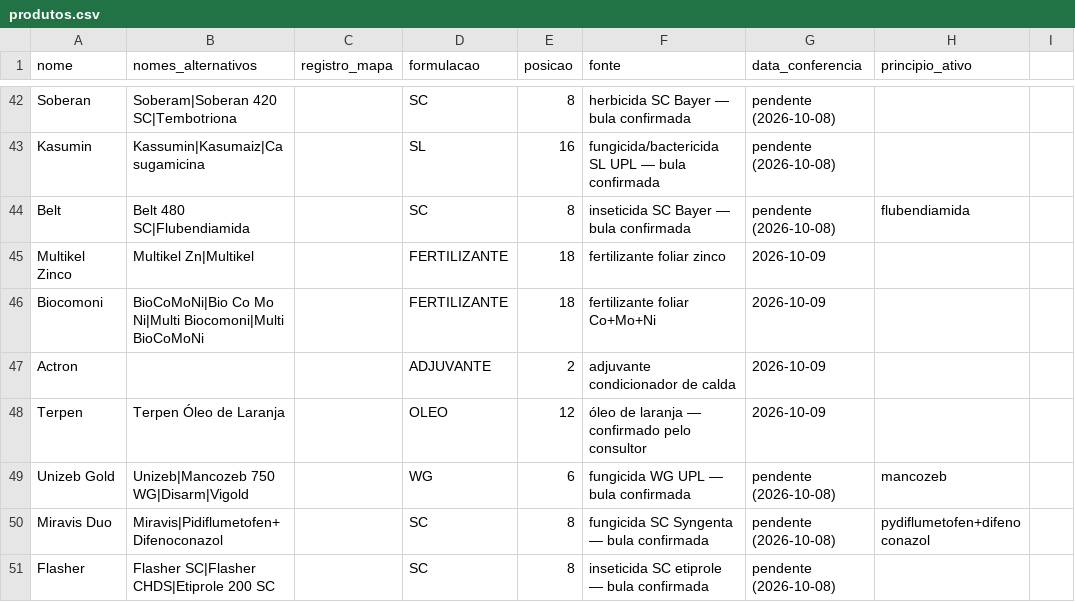
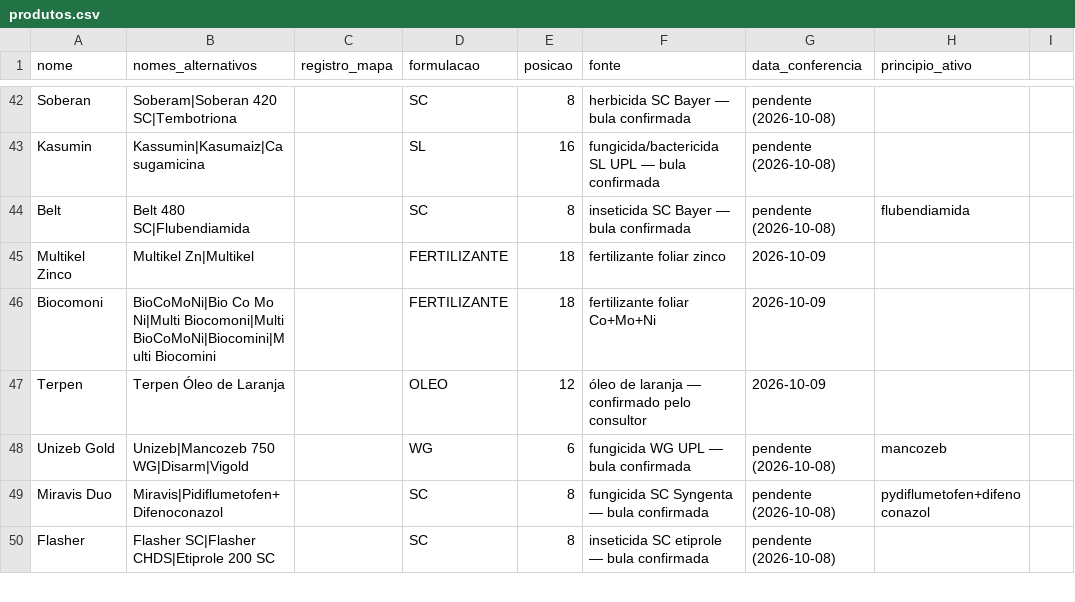
Before and after one commit to eduardopulveragro-bit/MisturaCaldas, a CSV file: data/produtos.csv, drawn as a sheet; only a part is shown, gaps mark what is left out.

```diff
--- a/data/produtos.csv
+++ b/data/produtos.csv
@@ -45,4 +45,3 @@ Belt,Belt 480 SC|Flubendiamida,,SC,8,inseticida SC Bayer — bula confirmada,pen
 Multikel Zinco,Multikel Zn|Multikel,,FERTILIZANTE,18,fertilizante foliar zinco,2026-10-09
-Biocomoni,BioCoMoNi|Bio Co Mo Ni|Multi Biocomoni|Multi BioCoMoNi,,FERTILIZANTE,18,fertilizante foliar Co+Mo+Ni,2026-10-09
-Actron,,,ADJUVANTE,2,adjuvante condicionador de calda,2026-10-09
+Biocomoni,BioCoMoNi|Bio Co Mo Ni|Multi Biocomoni|Multi BioCoMoNi|Biocomini|Multi Biocomini,,FERTILIZANTE,18,fertilizante foliar Co+Mo+Ni,2026-10-09
 Terpen,Terpen Óleo de Laranja,,OLEO,12,óleo de laranja — confirmado pelo consultor,2026-10-09
```
Also changed, not shown: 1 other file.
